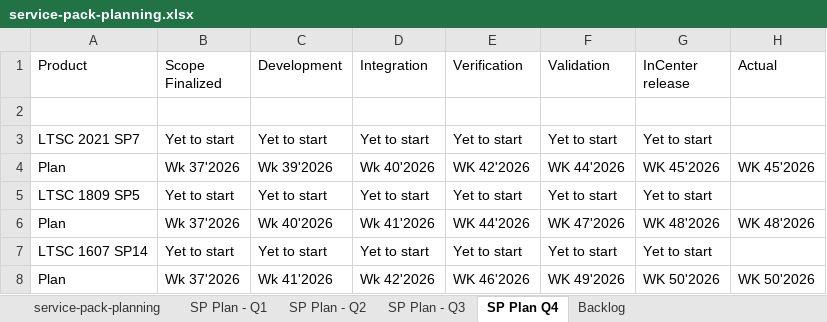
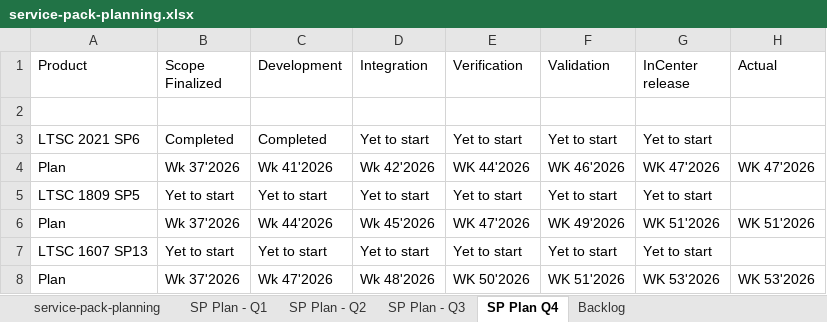
Before and after one commit to ambadin/service-pack-release-dashboard, an Excel workbook: service-pack-planning.xlsx, sheet SP Plan Q4, drawn as a sheet; values as stored, in another font and other column widths than the file's, no borders; the diff names each change by its address in the sheet, - before the commit and + after, or states it on an @@ line.

```diff
--- a/service-pack-planning.xlsx (sheet SP Plan Q4)
+++ b/service-pack-planning.xlsx (sheet SP Plan Q4)
-A3 (Product): LTSC 2021 SP7
+A3 (Product): LTSC 2021 SP6
-B3 (Scope Finalized): Yet to start
+B3 (Scope Finalized): Completed
-C3 (Development): Yet to start
+C3 (Development): Completed
-C4 (Development): Wk 39'2026
+C4 (Development): Wk 41'2026
-D4 (Integration): Wk 40'2026
+D4 (Integration): Wk 42'2026
-E4 (Verification): WK 42'2026
+E4 (Verification): WK 44'2026
-F4 (Validation): WK 44'2026
+F4 (Validation): WK 46'2026
-G4 (InCenter release): WK 45'2026
+G4 (InCenter release): WK 47'2026
-H4 (Actual): WK 45'2026
+H4 (Actual): WK 47'2026
-C6 (Development): Wk 40'2026
+C6 (Development): Wk 44'2026
-D6 (Integration): Wk 41'2026
+D6 (Integration): Wk 45'2026
-E6 (Verification): WK 44'2026
+E6 (Verification): WK 47'2026
-F6 (Validation): WK 47'2026
+F6 (Validation): WK 49'2026
-G6 (InCenter release): WK 48'2026
+G6 (InCenter release): WK 51'2026
-H6 (Actual): WK 48'2026
+H6 (Actual): WK 51'2026
-A7 (Product): LTSC 1607 SP14
+A7 (Product): LTSC 1607 SP13
-C8 (Development): Wk 41'2026
+C8 (Development): Wk 47'2026
-D8 (Integration): Wk 42'2026
+D8 (Integration): Wk 48'2026
-E8 (Verification): WK 46'2026
+E8 (Verification): WK 50'2026
-F8 (Validation): WK 49'2026
+F8 (Validation): WK 51'2026
-G8 (InCenter release): WK 50'2026
+G8 (InCenter release): WK 53'2026
-H8 (Actual): WK 50'2026
+H8 (Actual): WK 53'2026
```
Also changed, not shown: sheet SP Plan - Q3, 8 other files.
